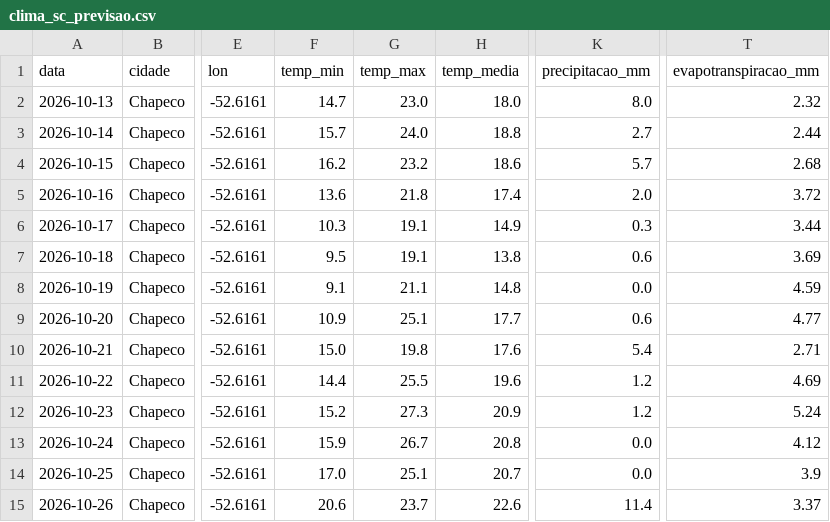
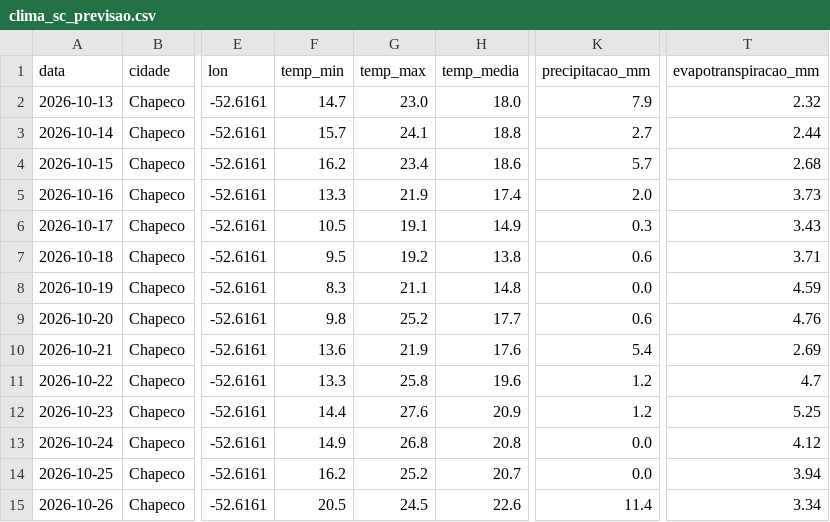
Before and after one commit to augluiz/vcz-site, a CSV file: ceasa_dashboard/dados/clima_sc_previsao.csv, drawn as a sheet; only a part is shown, gaps mark what is left out; the diff covers the shown part only; the diff names each change by its address in the sheet, - before the commit and + after, or states it on an @@ line.

```diff
--- a/ceasa_dashboard/dados/clima_sc_previsao.csv
+++ b/ceasa_dashboard/dados/clima_sc_previsao.csv
-K2 (precipitacao_mm): 8.0
+K2 (precipitacao_mm): 7.9
-G3 (temp_max): 24.0
+G3 (temp_max): 24.1
-G4 (temp_max): 23.2
+G4 (temp_max): 23.4
-F5 (temp_min): 13.6
+F5 (temp_min): 13.3
-G5 (temp_max): 21.8
+G5 (temp_max): 21.9
-T5 (evapotranspiracao_mm): 3.72
+T5 (evapotranspiracao_mm): 3.73
-F6 (temp_min): 10.3
+F6 (temp_min): 10.5
-T6 (evapotranspiracao_mm): 3.44
+T6 (evapotranspiracao_mm): 3.43
-G7 (temp_max): 19.1
+G7 (temp_max): 19.2
-T7 (evapotranspiracao_mm): 3.69
+T7 (evapotranspiracao_mm): 3.71
-F8 (temp_min): 9.1
+F8 (temp_min): 8.3
-F9 (temp_min): 10.9
+F9 (temp_min): 9.8
-G9 (temp_max): 25.1
+G9 (temp_max): 25.2
-T9 (evapotranspiracao_mm): 4.77
+T9 (evapotranspiracao_mm): 4.76
-F10 (temp_min): 15.0
+F10 (temp_min): 13.6
-G10 (temp_max): 19.8
+G10 (temp_max): 21.9
-T10 (evapotranspiracao_mm): 2.71
+T10 (evapotranspiracao_mm): 2.69
-F11 (temp_min): 14.4
+F11 (temp_min): 13.3
-G11 (temp_max): 25.5
+G11 (temp_max): 25.8
-T11 (evapotranspiracao_mm): 4.69
+T11 (evapotranspiracao_mm): 4.7
-F12 (temp_min): 15.2
+F12 (temp_min): 14.4
-G12 (temp_max): 27.3
+G12 (temp_max): 27.6
-T12 (evapotranspiracao_mm): 5.24
+T12 (evapotranspiracao_mm): 5.25
-F13 (temp_min): 15.9
+F13 (temp_min): 14.9
-G13 (temp_max): 26.7
+G13 (temp_max): 26.8
-F14 (temp_min): 17.0
+F14 (temp_min): 16.2
-G14 (temp_max): 25.1
+G14 (temp_max): 25.2
-T14 (evapotranspiracao_mm): 3.9
+T14 (evapotranspiracao_mm): 3.94
-F15 (temp_min): 20.6
+F15 (temp_min): 20.5
-G15 (temp_max): 23.7
+G15 (temp_max): 24.5
-T15 (evapotranspiracao_mm): 3.37
+T15 (evapotranspiracao_mm): 3.34
```
Also changed, not shown: 91 edited cells elsewhere in this file.
